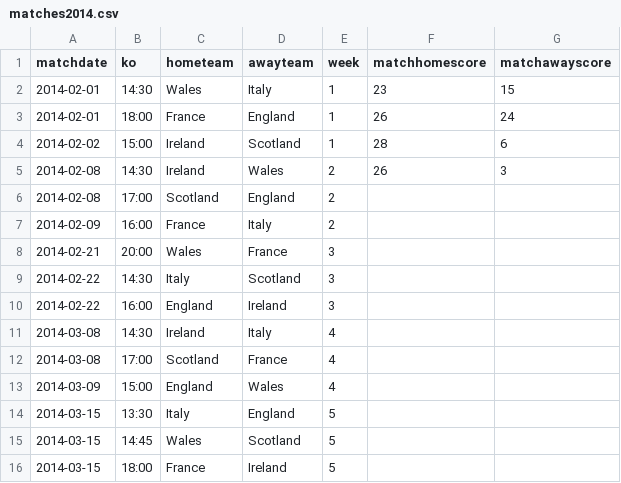
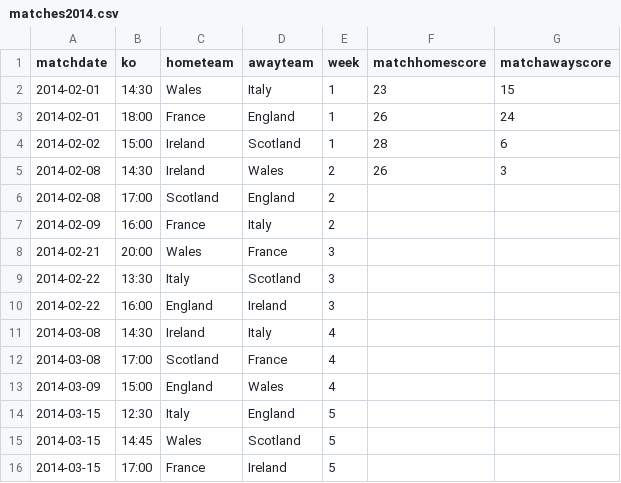
Before and after one commit to pethl/pscore, a CSV file: public/seed_data/matches2014.csv, drawn as a sheet.

```diff
--- a/public/seed_data/matches2014.csv
+++ b/public/seed_data/matches2014.csv
@@ -8,3 +8,3 @@ matchdate,ko,hometeam,awayteam,week,matchhomescore,matchawayscore
 2014-02-21,20:00,Wales,France,3
-2014-02-22,14:30,Italy,Scotland,3
+2014-02-22,13:30,Italy,Scotland,3
 2014-02-22,16:00,England,Ireland,3
@@ -13,4 +13,4 @@ matchdate,ko,hometeam,awayteam,week,matchhomescore,matchawayscore
 2014-03-09,15:00,England,Wales,4
-2014-03-15,13:30,Italy,England,5
+2014-03-15,12:30,Italy,England,5
 2014-03-15,14:45,Wales,Scotland,5
-2014-03-15,18:00,France,Ireland,5
+2014-03-15,17:00,France,Ireland,5
```
Also changed, not shown: 2 other files.
